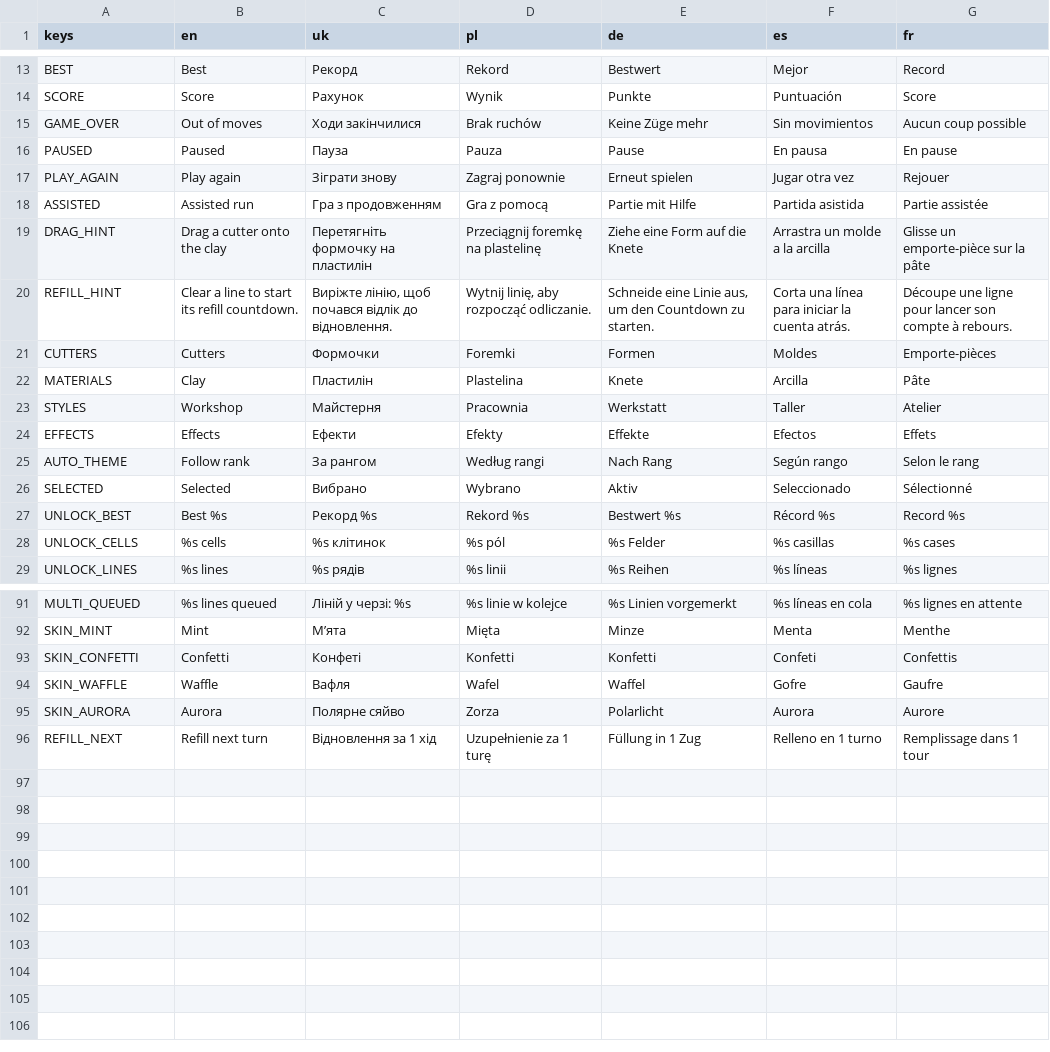
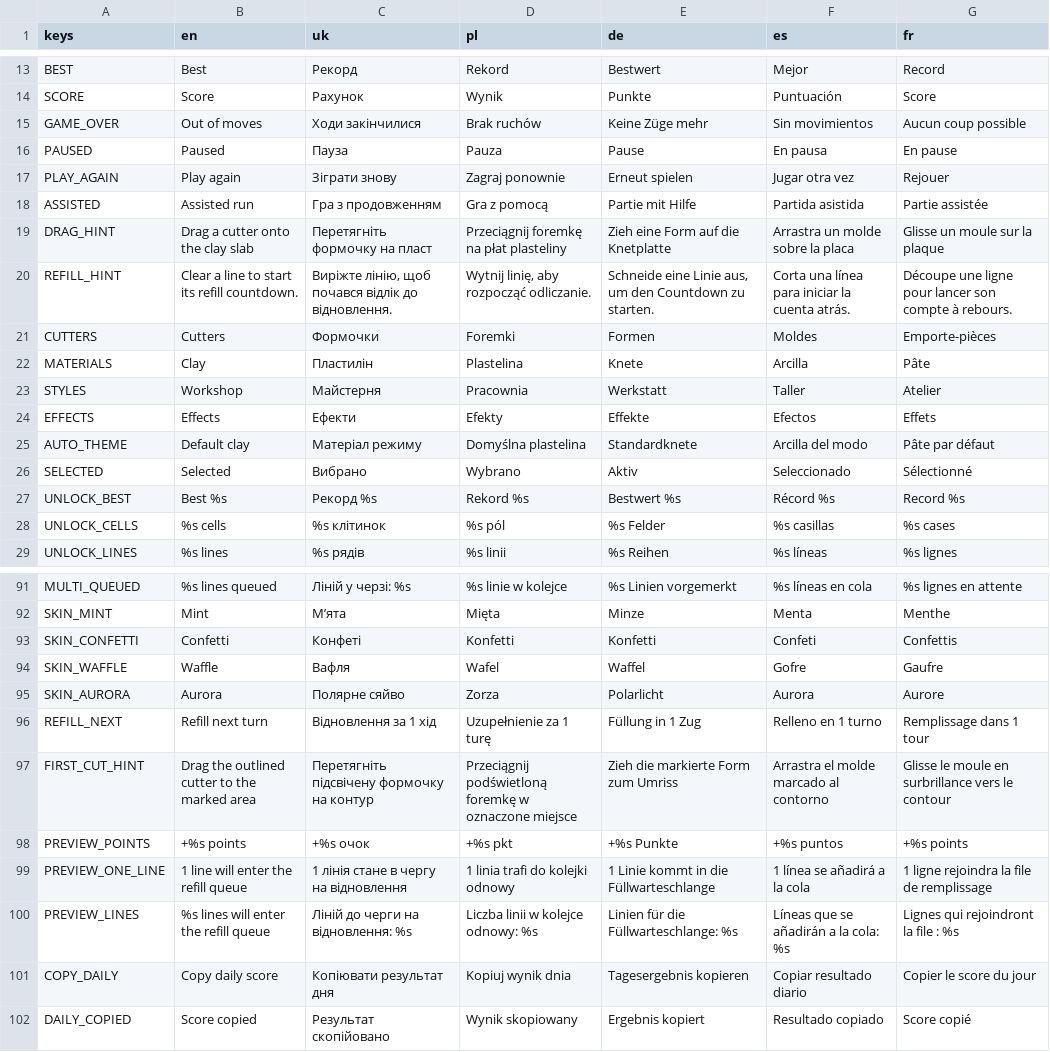
Before and after one commit to docvincent123/gameoir, a CSV file: scripts/localization/strings.csv, drawn as a sheet; only a part is shown, gaps mark what is left out.

Commit message:
Carve a continuous clay slab and preview each cut

```diff
--- a/scripts/localization/strings.csv
+++ b/scripts/localization/strings.csv
@@ -18,3 +18,3 @@ PLAY_AGAIN,Play again,Зіграти знову,Zagraj ponownie,Erneut spielen,J
 ASSISTED,Assisted run,Гра з продовженням,Gra z pomocą,Partie mit Hilfe,Partida asistida,Partie assistée
-DRAG_HINT,Drag a cutter onto the clay,Перетягніть формочку на пластилін,Przeciągnij foremkę na plastelinę,Ziehe eine Form auf die Knete,Arrastra un molde a la arcilla,Glisse un emporte-pièce sur la pâte
+DRAG_HINT,Drag a cutter onto the clay slab,Перетягніть формочку на пласт,Przeciągnij foremkę na płat plasteliny,Zieh eine Form auf die Knetplatte,Arrastra un molde sobre la placa,Glisse un moule sur la plaque
 REFILL_HINT,Clear a line to start its refill countdown.,"Виріжте лінію, щоб почався відлік до відновлення.","Wytnij linię, aby rozpocząć odliczanie.","Schneide eine Linie aus, um den Countdown zu starten.",Corta una línea para iniciar la cuenta atrás.,Découpe une ligne pour lancer son compte à rebours.
@@ -24,3 +24,3 @@ STYLES,Workshop,Майстерня,Pracownia,Werkstatt,Taller,Atelier
 EFFECTS,Effects,Ефекти,Efekty,Effekte,Efectos,Effets
-AUTO_THEME,Follow rank,За рангом,Według rangi,Nach Rang,Según rango,Selon le rang
+AUTO_THEME,Default clay,Матеріал режиму,Domyślna plastelina,Standardknete,Arcilla del modo,Pâte par défaut
 SELECTED,Selected,Вибрано,Wybrano,Aktiv,Seleccionado,Sélectionné
@@ -96 +96,7 @@ SKIN_AURORA,Aurora,Полярне сяйво,Zorza,Polarlicht,Aurora,Aurore
 REFILL_NEXT,Refill next turn,Відновлення за 1 хід,Uzupełnienie za 1 turę,Füllung in 1 Zug,Relleno en 1 turno,Remplissage dans 1 tour
+FIRST_CUT_HINT,Drag the outlined cutter to the marked area,Перетягніть підсвічену формочку на контур,Przeciągnij podświetloną foremkę w oznaczone miejsce,Zieh die markierte Form zum Umriss,Arrastra el molde marcado al contorno,Glisse le moule en surbrillance vers le contour
+PREVIEW_POINTS,+%s points,+%s очок,+%s pkt,+%s Punkte,+%s puntos,+%s points
+PREVIEW_ONE_LINE,1 line will enter the refill queue,1 лінія стане в чергу на відновлення,1 linia trafi do kolejki odnowy,1 Linie kommt in die Füllwarteschlange,1 línea se añadirá a la cola,1 ligne rejoindra la file de remplissage
+PREVIEW_LINES,%s lines will enter the refill queue,Ліній до черги на відновлення: %s,Liczba linii w kolejce odnowy: %s,Linien für die Füllwarteschlange: %s,Líneas que se añadirán a la cola: %s,Lignes qui rejoindront la file : %s
+COPY_DAILY,Copy daily score,Копіювати результат дня,Kopiuj wynik dnia,Tagesergebnis kopieren,Copiar resultado diario,Copier le score du jour
+DAILY_COPIED,Score copied,Результат скопійовано,Wynik skopiowany,Ergebnis kopiert,Resultado copiado,Score copié
```
Also changed, not shown: 25 other files.
